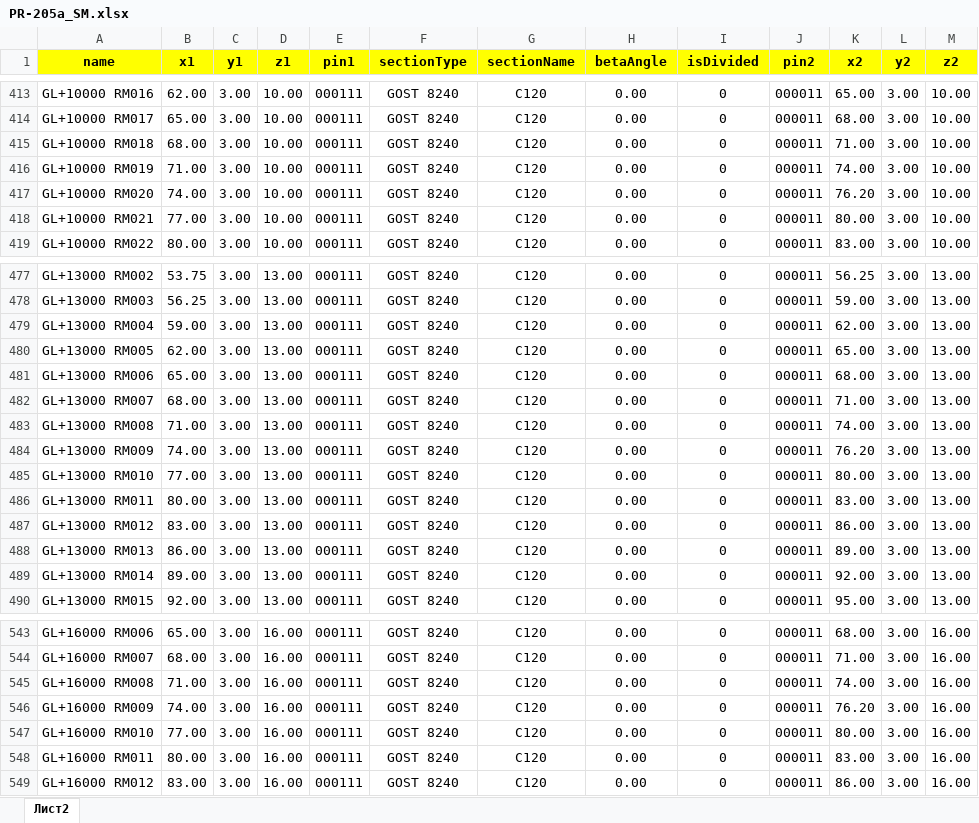
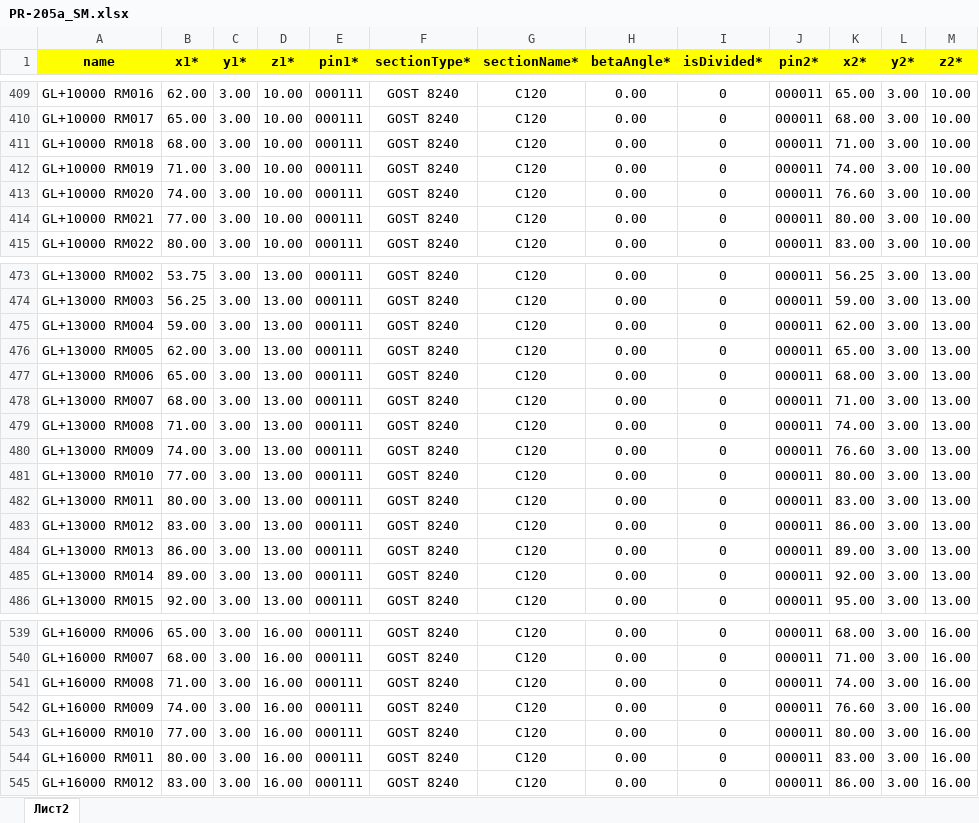
Before and after one commit to vokson/demo.local, an Excel workbook: Source/Excel/TAF2_PR-205a/PR-205a_SM.xlsx, sheet Лист2, drawn as a sheet; only a part is shown, gaps mark what is left out; values as stored, in another font and other column widths than the file's, no borders; addresses are those after the commit; the diff covers the shown part only; the diff names each change by its address in the sheet, - before the commit and + after, or states it on an @@ line.

```diff
--- a/Source/Excel/TAF2_PR-205a/PR-205a_SM.xlsx (sheet Лист2)
+++ b/Source/Excel/TAF2_PR-205a/PR-205a_SM.xlsx (sheet Лист2)
-B1: x1
+B1: x1*
-C1: y1
+C1: y1*
-D1: z1
+D1: z1*
-E1: pin1
+E1: pin1*
-F1: sectionType
+F1: sectionType*
-G1: sectionName
+G1: sectionName*
-H1: betaAngle
+H1: betaAngle*
-I1: isDivided
+I1: isDivided*
-J1: pin2
+J1: pin2*
-K1: x2
+K1: x2*
-L1: y2
+L1: y2*
-M1: z2
+M1: z2*
-K413 (x2*): 76.20
+K413 (x2*): 76.60
-K480 (x2*): 76.20
+K480 (x2*): 76.60
-K542 (x2*): 76.20
+K542 (x2*): 76.60
```
Also changed, not shown: 125 added rows, 1 removed row, 3 moved rows and 15 edited cells elsewhere in this sheet, 12 other files.
